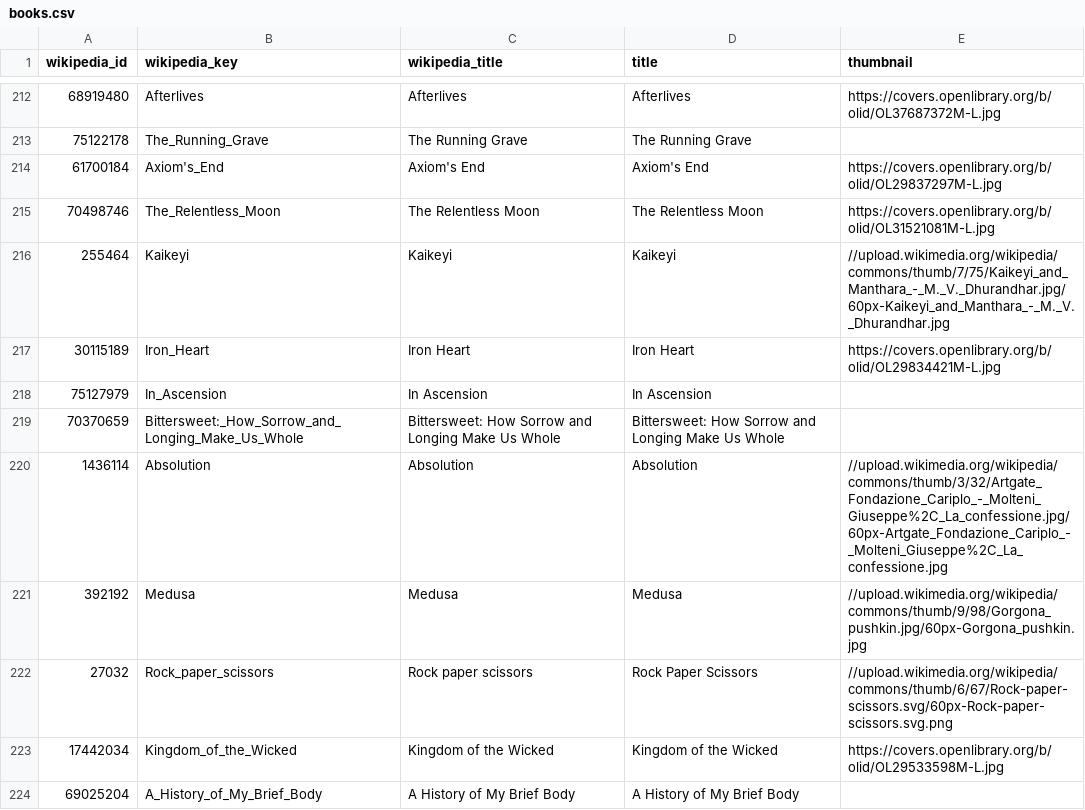
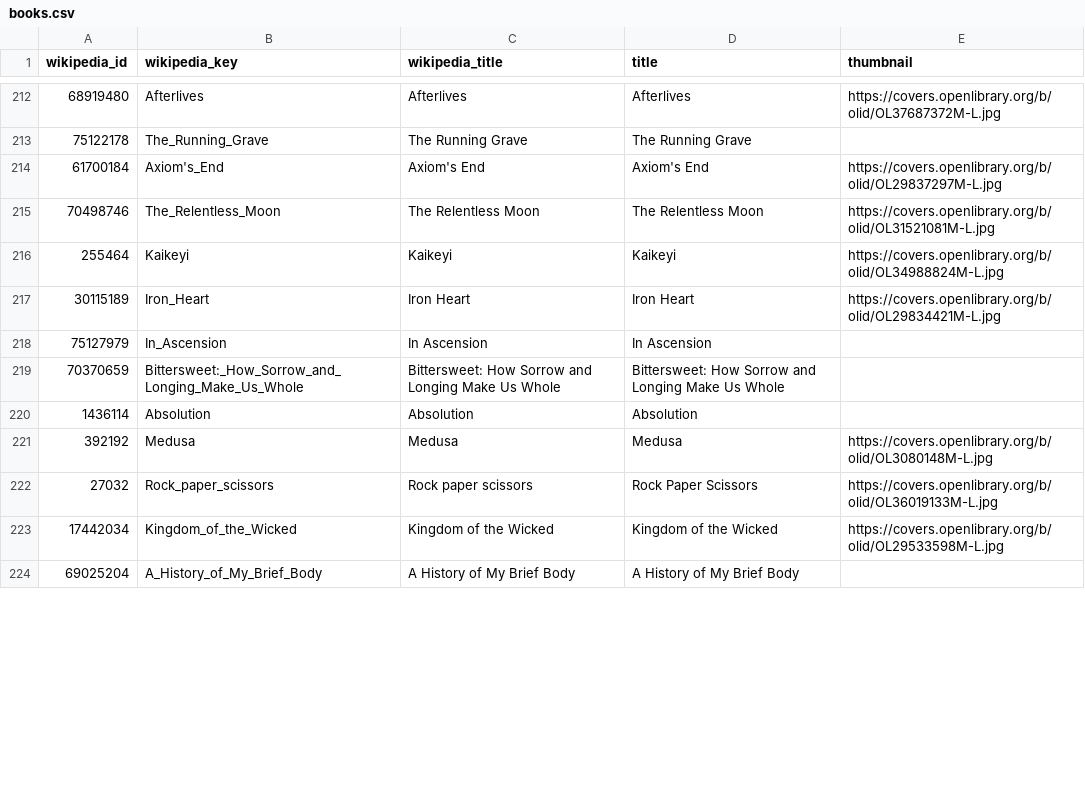
Before and after one commit to kz4killua/wikirec, a CSV file: backend/data/uploaded/books.csv, drawn as a sheet; only a part is shown, gaps mark what is left out; the diff covers the shown part only.

Commit message:
Update book covers

```diff
--- a/backend/data/uploaded/books.csv
+++ b/backend/data/uploaded/books.csv
@@ -215,3 +215,3 @@ wikipedia_id,wikipedia_key,wikipedia_title,title,thumbnail
 70498746,The_Relentless_Moon,The Relentless Moon,The Relentless Moon,https://covers.openlibrary.org/b/olid/OL31521081M-L.jpg
-255464,Kaikeyi,Kaikeyi,Kaikeyi,//upload.wikimedia.org/wikipedia/commons/thumb/7/75/Kaikeyi_and_Manthara_-_M._V._Dhurandhar.jpg/60px-Kaikeyi_and_Manthara_-_M._V._Dhurandhar.jpg
+255464,Kaikeyi,Kaikeyi,Kaikeyi,https://covers.openlibrary.org/b/olid/OL34988824M-L.jpg
 30115189,Iron_Heart,Iron Heart,Iron Heart,https://covers.openlibrary.org/b/olid/OL29834421M-L.jpg
@@ -219,5 +219,5 @@ wikipedia_id,wikipedia_key,wikipedia_title,title,thumbnail
 70370659,Bittersweet:_How_Sorrow_and_Longing_Make_Us_Whole,Bittersweet: How Sorrow and Longing Make Us Whole,Bittersweet: How Sorrow and Longing Make Us Whole,
-1436114,Absolution,Absolution,Absolution,//upload.wikimedia.org/wikipedia/commons/thumb/3/32/Artgate_Fondazione_Cariplo_-_Molteni_Giuseppe%2C_La_confessione.jpg/60px-Artgate_Fondazione_Cariplo_-_Molteni_Giuseppe%2C_La_confessione.jpg
-392192,Medusa,Medusa,Medusa,//upload.wikimedia.org/wikipedia/commons/thumb/9/98/Gorgona_pushkin.jpg/60px-Gorgona_pushkin.jpg
-27032,Rock_paper_scissors,Rock paper scissors,Rock Paper Scissors,//upload.wikimedia.org/wikipedia/commons/thumb/6/67/Rock-paper-scissors.svg/60px-Rock-paper-scissors.svg.png
+1436114,Absolution,Absolution,Absolution,
+392192,Medusa,Medusa,Medusa,https://covers.openlibrary.org/b/olid/OL3080148M-L.jpg
+27032,Rock_paper_scissors,Rock paper scissors,Rock Paper Scissors,https://covers.openlibrary.org/b/olid/OL36019133M-L.jpg
 17442034,Kingdom_of_the_Wicked,Kingdom of the Wicked,Kingdom of the Wicked,https://covers.openlibrary.org/b/olid/OL29533598M-L.jpg
```
Also changed, not shown: 39 edited cells elsewhere in this file.
